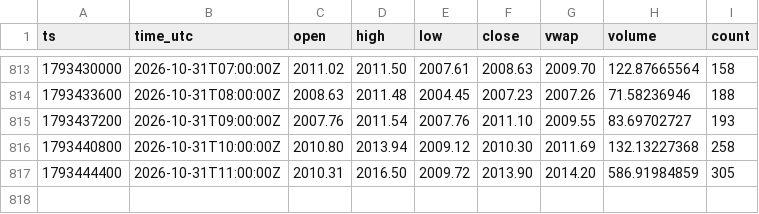
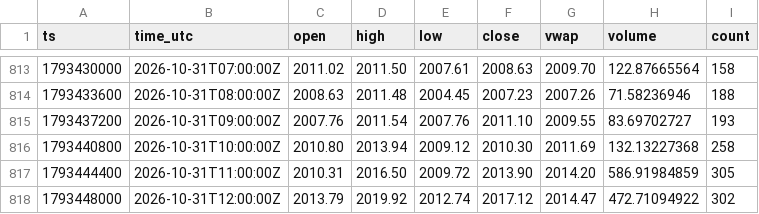
Before and after one commit to dabisattila-design/Medusa-data, a CSV file: data/ohlc/60/ETHEUR.csv, drawn as a sheet; only a part is shown, gaps mark what is left out.

```diff
--- a/data/ohlc/60/ETHEUR.csv
+++ b/data/ohlc/60/ETHEUR.csv
@@ -817 +817,2 @@ ts,time_utc,open,high,low,close,vwap,volume,count
 1793444400,2026-10-31T11:00:00Z,2010.31,2016.50,2009.72,2013.90,2014.20,586.91984859,305
+1793448000,2026-10-31T12:00:00Z,2013.79,2019.92,2012.74,2017.12,2014.47,472.71094922,302
```
Also changed, not shown: data/depth/2026-10.csv, data/ohlc/60/SOLEUR.csv, 3 other files.
